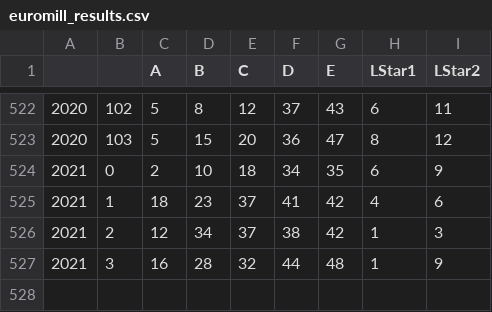
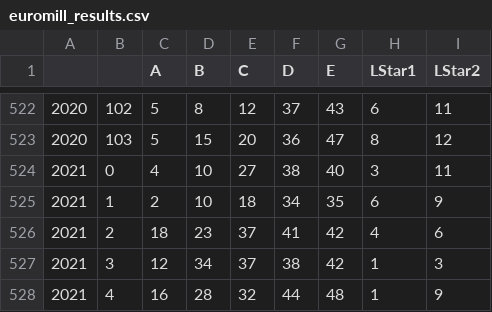
Before and after one commit to killfoley/Lotto-Scraping, a CSV file: euromill_results.csv, drawn as a sheet; only a part is shown, gaps mark what is left out.

```diff
--- a/euromill_results.csv
+++ b/euromill_results.csv
@@ -523,5 +523,6 @@
 2020,103,5,15,20,36,47,8,12
-2021,0,2,10,18,34,35,6,9
-2021,1,18,23,37,41,42,4,6
-2021,2,12,34,37,38,42,1,3
-2021,3,16,28,32,44,48,1,9
+2021,0,4,10,27,38,40,3,11
+2021,1,2,10,18,34,35,6,9
+2021,2,18,23,37,41,42,4,6
+2021,3,12,34,37,38,42,1,3
+2021,4,16,28,32,44,48,1,9
```
Also changed, not shown: 1 other file.
